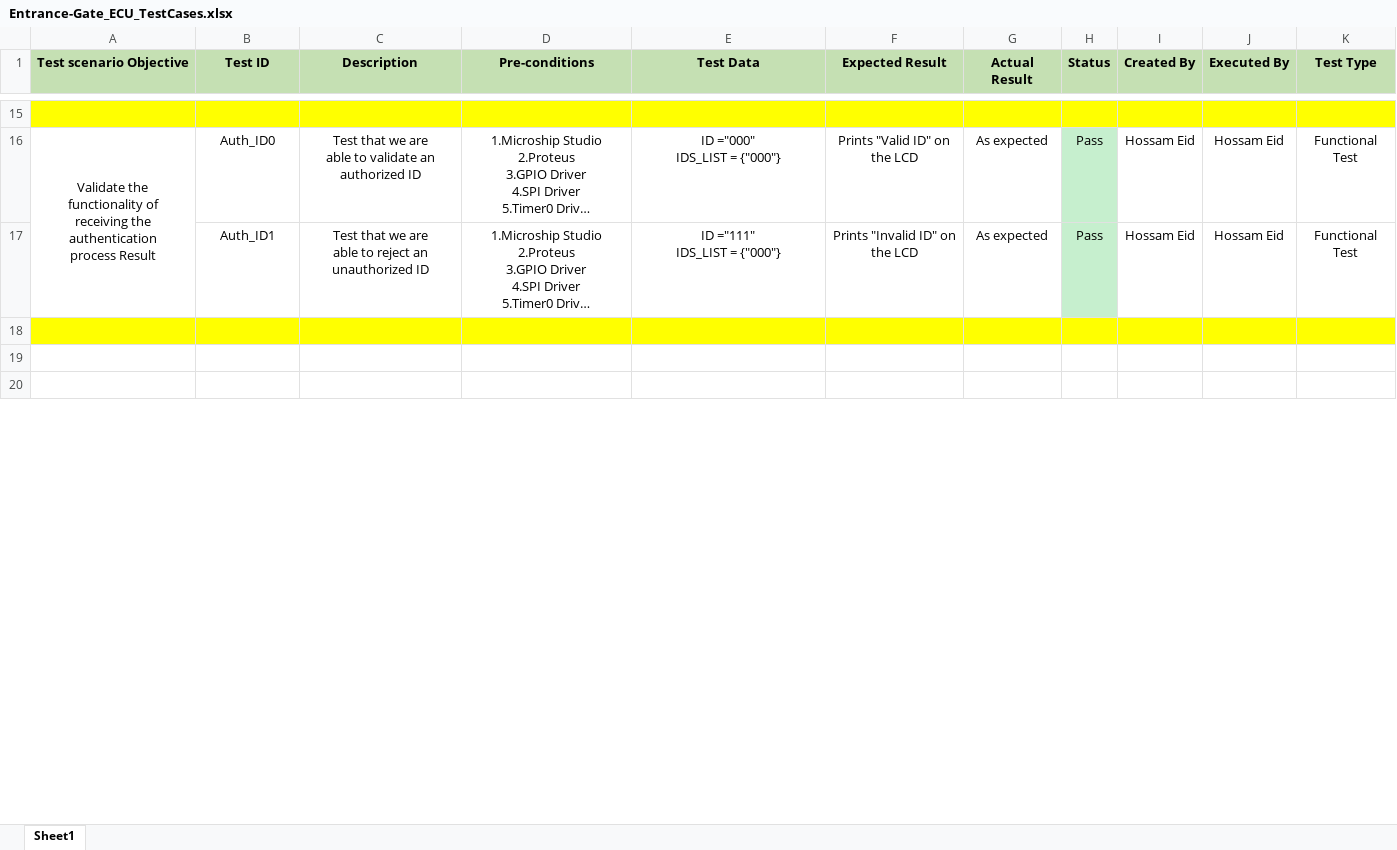
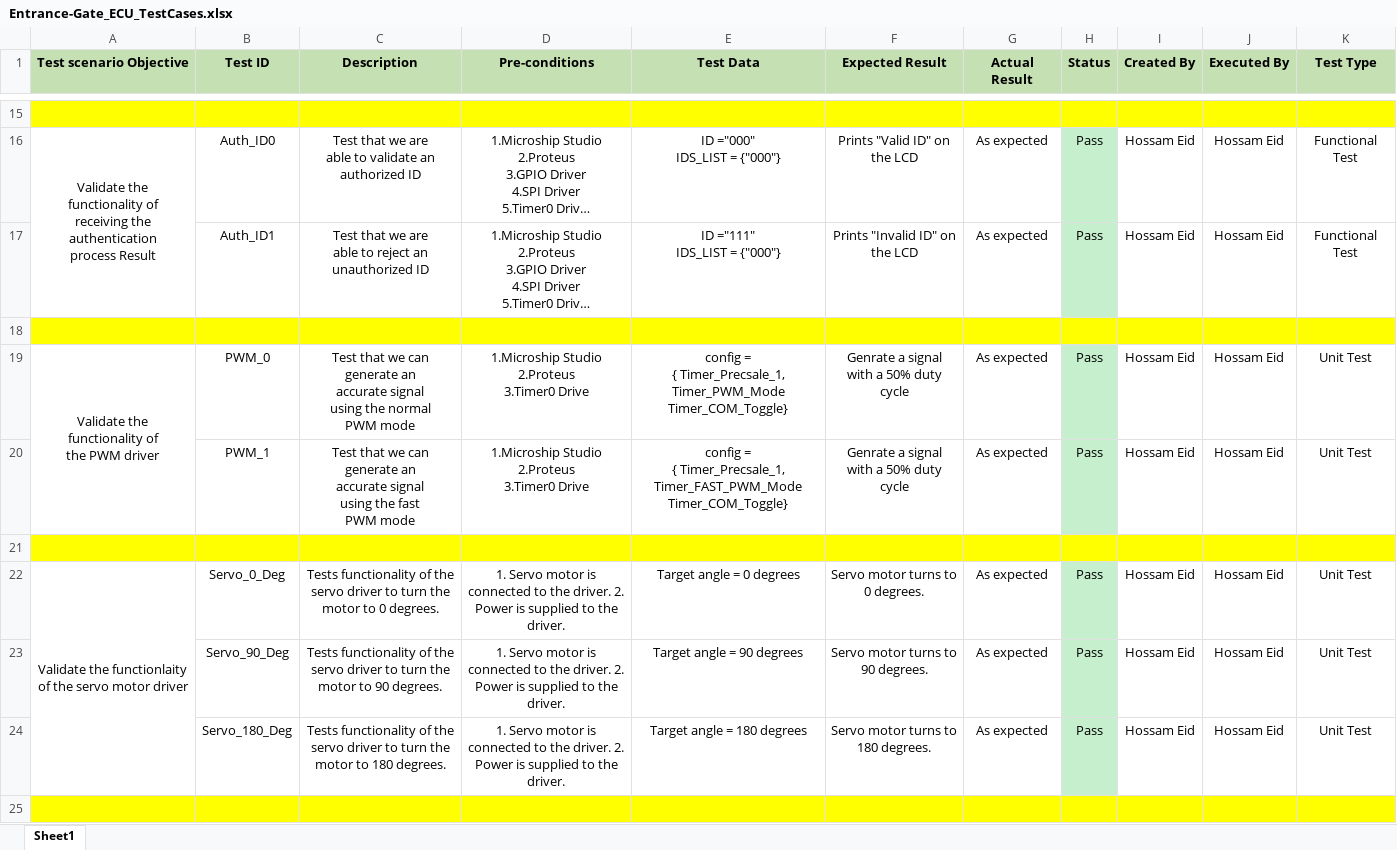
Before and after one commit to eidHossam/Private_Vehicle_Parking, an Excel workbook: Entrance_Gate_ECU/TestCases/Entrance-Gate_ECU_TestCases.xlsx, sheet Sheet1, drawn as a sheet; only a part is shown, gaps mark what is left out; long unchanged cells end in …; values as stored, in another font and other column widths than the file's, no borders; conditional formats not drawn; addresses are those after the commit; ↵ is a line break in a cell; the diff covers the shown part only; the diff names each change by its address in the sheet, - before the commit and + after, or states it on an @@ line.

```diff
--- a/Entrance_Gate_ECU/TestCases/Entrance-Gate_ECU_TestCases.xlsx (sheet Sheet1)
+++ b/Entrance_Gate_ECU/TestCases/Entrance-Gate_ECU_TestCases.xlsx (sheet Sheet1)
+row 19: Validate the ↵ functionality of ↵ the PWM driver | PWM_0 | Test that we can ↵ generate an ↵ accurate signal ↵ using the normal ↵ PWM mode | 1.Microship Studio ↵ 2.Proteus ↵ 3.Timer0 Drive | config = ↵ { Timer_Precsale_1, ↵ Timer_PWM_Mode Timer_COM_Toggle} | Genrate a signal ↵ with a 50% duty cycle | As expected | Pass | Hossam Eid | Hossam Eid | Unit Test
+row 20:  | PWM_1 | Test that we can ↵ generate an ↵ accurate signal ↵ using the fast ↵ PWM mode | 1.Microship Studio ↵ 2.Proteus ↵ 3.Timer0 Drive | config = ↵ { Timer_Precsale_1, ↵ Timer_FAST_PWM_Mode Timer_COM_Toggle} | Genrate a signal ↵ with a 50% duty cycle | As expected | Pass | Hossam Eid | Hossam Eid | Unit Test
-A21:K21 fill: none
+A21:K21 fill: #FFFF00
+row 22: Validate the functionlaity of the servo motor driver | Servo_0_Deg | Tests functionality of the servo driver to turn the motor to 0 degrees. | 1. Servo motor is connected to the driver. 2. Power is supplied to the driver. | Target angle = 0 degrees | Servo motor turns to 0 degrees. | As expected | Pass | Hossam Eid | Hossam Eid | Unit Test
+row 23:  | Servo_90_Deg | Tests functionality of the servo driver to turn the motor to 90 degrees. | 1. Servo motor is connected to the driver. 2. Power is supplied to the driver. | Target angle = 90 degrees | Servo motor turns to ↵ 90 degrees. | As expected | Pass | Hossam Eid | Hossam Eid | Unit Test
+row 24:  | Servo_180_Deg | Tests functionality of the servo driver to turn the motor to 180 degrees. | 1. Servo motor is connected to the driver. 2. Power is supplied to the driver. | Target angle = 180 degrees | Servo motor turns to ↵ 180 degrees. | As expected | Pass | Hossam Eid | Hossam Eid | Unit Test
-A25:K25 fill: none
+A25:K25 fill: #FFFF00
```
Also changed, not shown: 2 added rows, 2 removed rows, 17 edited cells, cell formats and merged cells elsewhere in this sheet, Main_Control_ECU/TestCases/Main_Control_ECU.xlsx, 2 other files.
